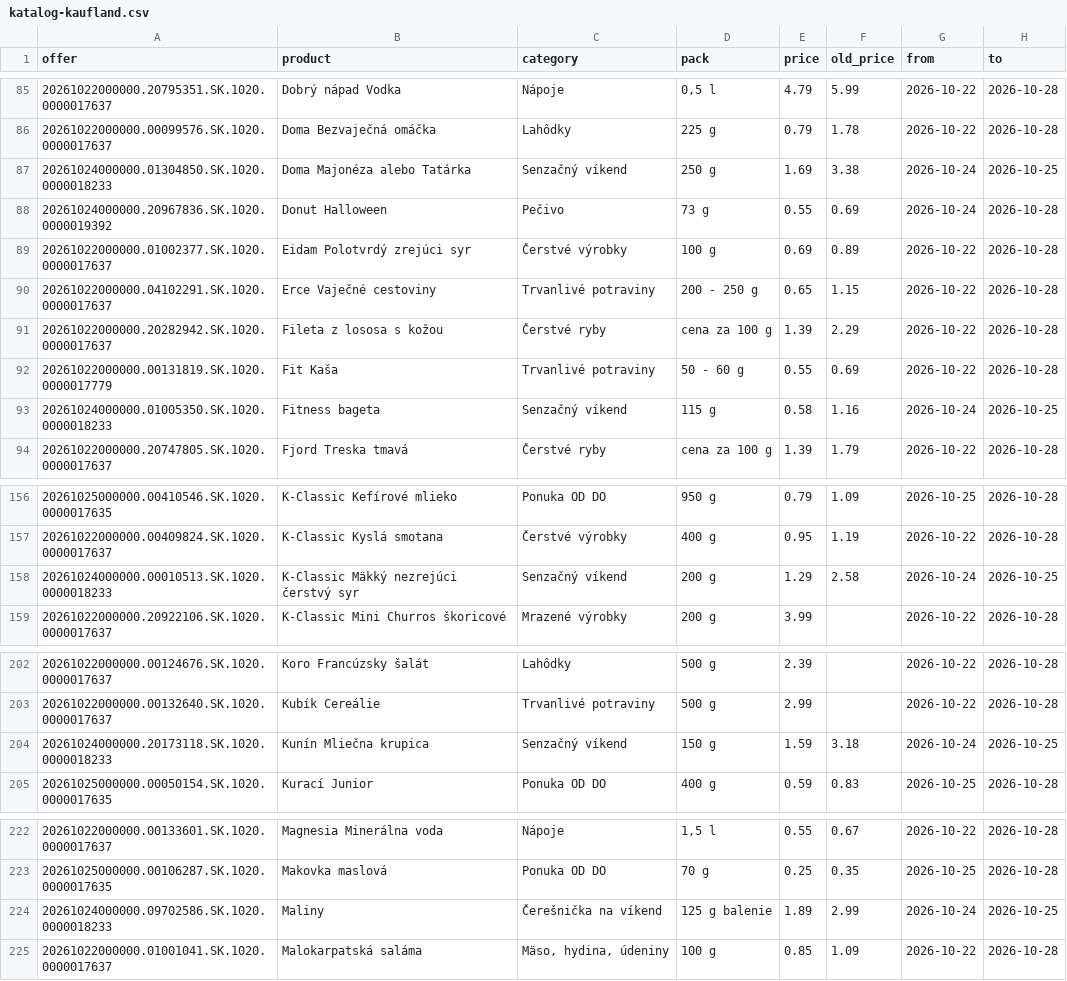
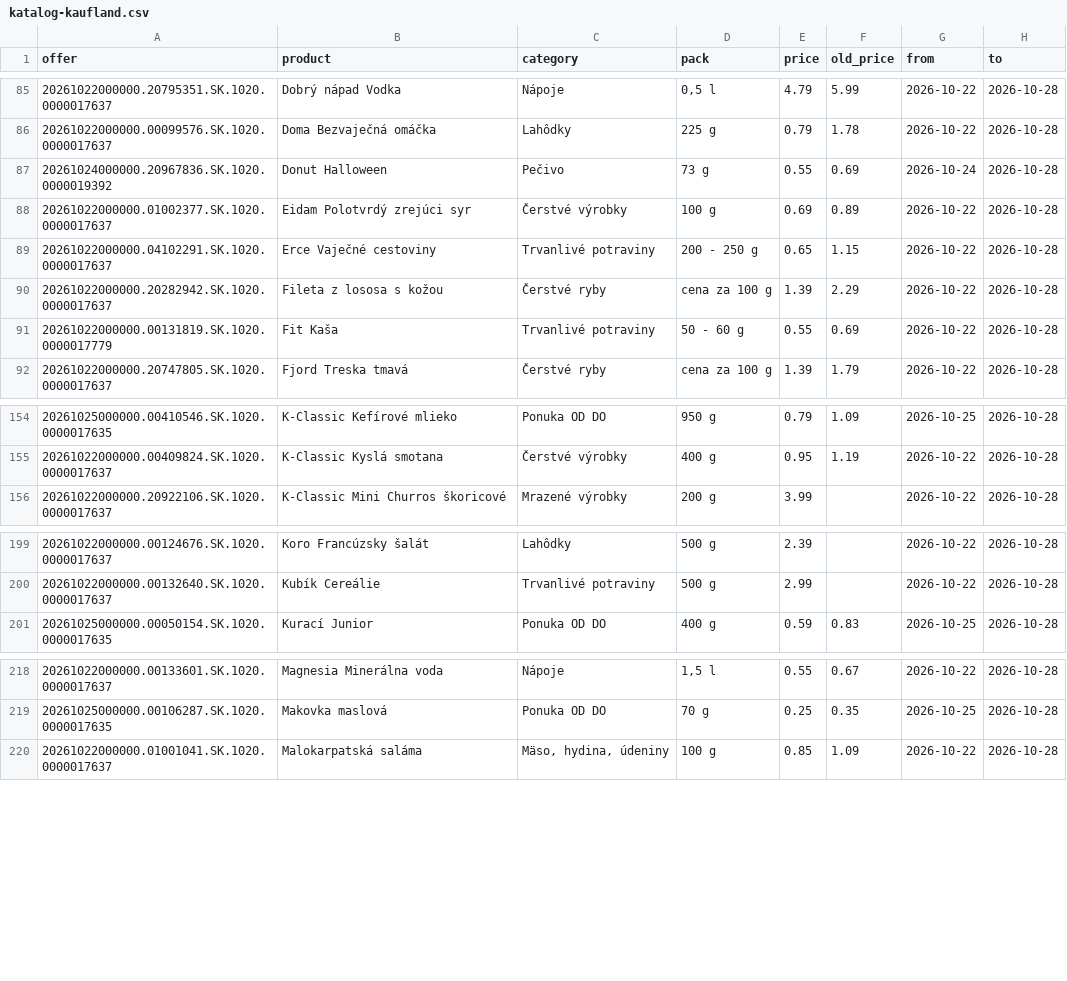
Before and after one commit to stromokocur5/receptio, a CSV file: content/katalog-kaufland.csv, drawn as a sheet; only a part is shown, gaps mark what is left out; the diff covers the shown part only; the diff names each change by its address in the sheet, - before the commit and + after, or states it on an @@ line.

```diff
--- a/content/katalog-kaufland.csv
+++ b/content/katalog-kaufland.csv
-row 87: 20261024000000.01304850.SK.1020.0000018233 | Doma Majonéza alebo Tatárka | Senzačný víkend | 250 g | 1.69 | 3.38 | 2026-10-24 | 2026-10-25
-row 93: 20261024000000.01005350.SK.1020.0000018233 | Fitness bageta | Senzačný víkend | 115 g | 0.58 | 1.16 | 2026-10-24 | 2026-10-25
-row 158: 20261024000000.00010513.SK.1020.0000018233 | K-Classic Mäkký nezrejúci čerstvý syr | Senzačný víkend | 200 g | 1.29 | 2.58 | 2026-10-24 | 2026-10-25
-row 204: 20261024000000.20173118.SK.1020.0000018233 | Kunín Mliečna krupica | Senzačný víkend | 150 g | 1.59 | 3.18 | 2026-10-24 | 2026-10-25
-row 224: 20261024000000.09702586.SK.1020.0000018233 | Maliny | Čerešnička na víkend | 125 g balenie | 1.89 | 2.99 | 2026-10-24 | 2026-10-25
```
Also changed, not shown: 4 removed rows elsewhere in this file, content/katalog-billa.csv, content/katalog-kosik-sk.csv, 8 other files.
